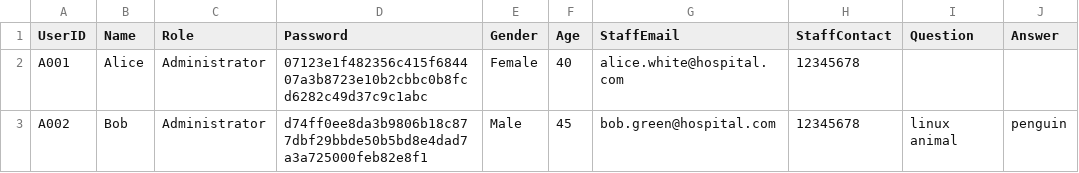
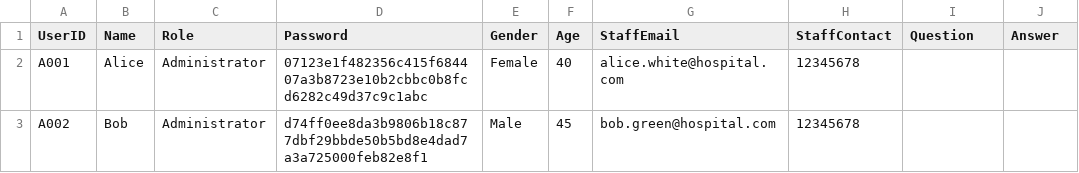
Before and after one commit to KiongLu/SC2002_Assignment_New, a CSV file: sc2002.scmb.grp1.hms/resource/Administrator.csv, drawn as a sheet.

Commit message:
Add/Remove Staff

```diff
--- a/sc2002.scmb.grp1.hms/resource/Administrator.csv
+++ b/sc2002.scmb.grp1.hms/resource/Administrator.csv
@@ -2,2 +2,2 @@ UserID,Name,Role,Password,Gender,Age,StaffEmail,StaffContact,Question,Answer
 A001,Alice,Administrator,07123e1f482356c415f684407a3b8723e10b2cbbc0b8fcd6282c49d37c9c1abc,Female,40,alice.white@hospital.com,12345678
-A002,Bob,Administrator,d74ff0ee8da3b9806b18c877dbf29bbde50b5bd8e4dad7a3a725000feb82e8f1,Male,45,bob.green@hospital.com,12345678,linux animal,penguin
+A002,Bob,Administrator,d74ff0ee8da3b9806b18c877dbf29bbde50b5bd8e4dad7a3a725000feb82e8f1,Male,45,bob.green@hospital.com,12345678
```
Also changed, not shown: 5 other files.
